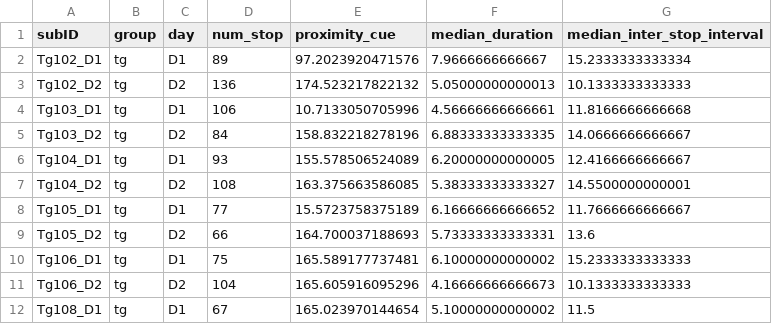
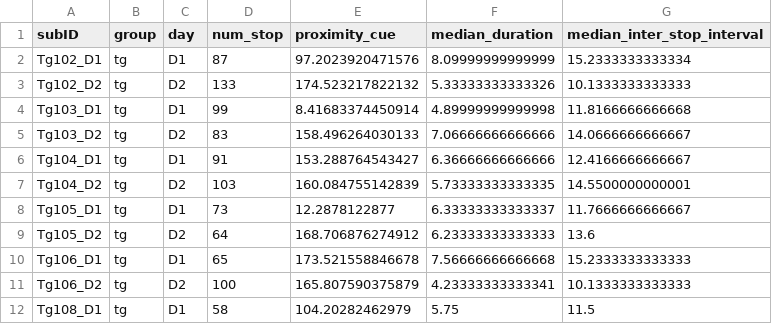
Before and after one commit to lolaBerkowitz/TgF344-AD_Open_Field, a CSV file: notebooks/data/stop_epochs.csv, drawn as a sheet; only a part is shown; the diff covers the shown part only.

Commit message:
working edits

```diff
--- a/notebooks/data/stop_epochs.csv
+++ b/notebooks/data/stop_epochs.csv
@@ -1,12 +1,12 @@
 subID,group,day,num_stop,proximity_cue,median_duration,median_inter_stop_interval
-Tg102_D1,tg,D1,89,97.2023920471576,7.9666666666667,15.2333333333334
-Tg102_D2,tg,D2,136,174.523217822132,5.05000000000013,10.1333333333333
-Tg103_D1,tg,D1,106,10.7133050705996,4.56666666666661,11.8166666666668
-Tg103_D2,tg,D2,84,158.832218278196,6.88333333333335,14.0666666666667
-Tg104_D1,tg,D1,93,155.578506524089,6.20000000000005,12.4166666666667
-Tg104_D2,tg,D2,108,163.375663586085,5.38333333333327,14.5500000000001
-Tg105_D1,tg,D1,77,15.5723758375189,6.16666666666652,11.7666666666667
-Tg105_D2,tg,D2,66,164.700037188693,5.73333333333331,13.6
-Tg106_D1,tg,D1,75,165.589177737481,6.10000000000002,15.2333333333333
-Tg106_D2,tg,D2,104,165.605916095296,4.16666666666673,10.1333333333333
-Tg108_D1,tg,D1,67,165.023970144654,5.10000000000002,11.5
+Tg102_D1,tg,D1,87,97.2023920471576,8.09999999999999,15.2333333333334
+Tg102_D2,tg,D2,133,174.523217822132,5.33333333333326,10.1333333333333
+Tg103_D1,tg,D1,99,8.41683374450914,4.89999999999998,11.8166666666668
+Tg103_D2,tg,D2,83,158.496264030133,7.06666666666666,14.0666666666667
+Tg104_D1,tg,D1,91,153.288764543427,6.36666666666666,12.4166666666667
+Tg104_D2,tg,D2,103,160.084755142839,5.73333333333335,14.5500000000001
+Tg105_D1,tg,D1,73,12.2878122877,6.33333333333337,11.7666666666667
+Tg105_D2,tg,D2,64,168.706876274912,6.23333333333333,13.6
+Tg106_D1,tg,D1,65,173.521558846678,7.56666666666668,15.2333333333333
+Tg106_D2,tg,D2,100,165.807590375879,4.23333333333341,10.1333333333333
+Tg108_D1,tg,D1,58,104.20282462979,5.75,11.5
```
Also changed, not shown: 108 edited cells elsewhere in this file.
